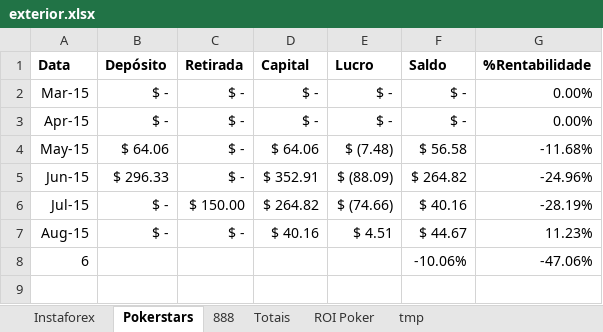
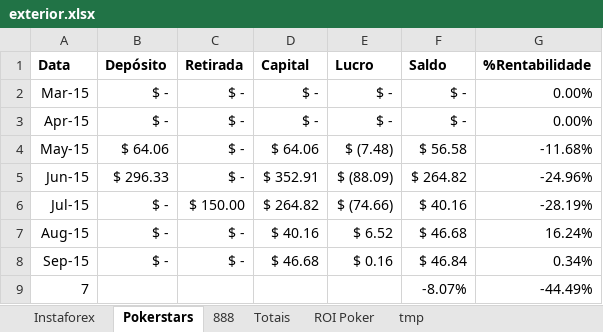
Before and after one commit to bengelbert/ifsc, an Excel workbook: stocks/exterior.xlsx, sheet Pokerstars, drawn as a sheet; values as stored, in another font and other column widths than the file's, no borders; table styles not drawn; removed rows and columns are numbered as before the commit, all else as after; the diff names each change by its address in the sheet, - before the commit and + after, or states it on an @@ line.

```diff
--- a/stocks/exterior.xlsx (sheet Pokerstars)
+++ b/stocks/exterior.xlsx (sheet Pokerstars)
-E7 (Lucro): $ 4.51
+E7 (Lucro): $ 6.52
-F7 (Saldo): $ 44.67
+F7 (Saldo): $ 46.68
-G7 (%Rentabilidade): 11.23%
+G7 (%Rentabilidade): 16.24%
-row 8: 6 |  |  |  |  | -10.06% | -47.06%
+row 8: Sep-15 | $ - | $ - | $ 46.68 | $ 0.16 | $ 46.84 | 0.34%
+row 9: 7 |  |  |  |  | -8.07% | -44.49%
```
Also changed, not shown: sheet ROI Poker, sheet Instaforex, sheet Totais, sheet 888, 1 other file.
